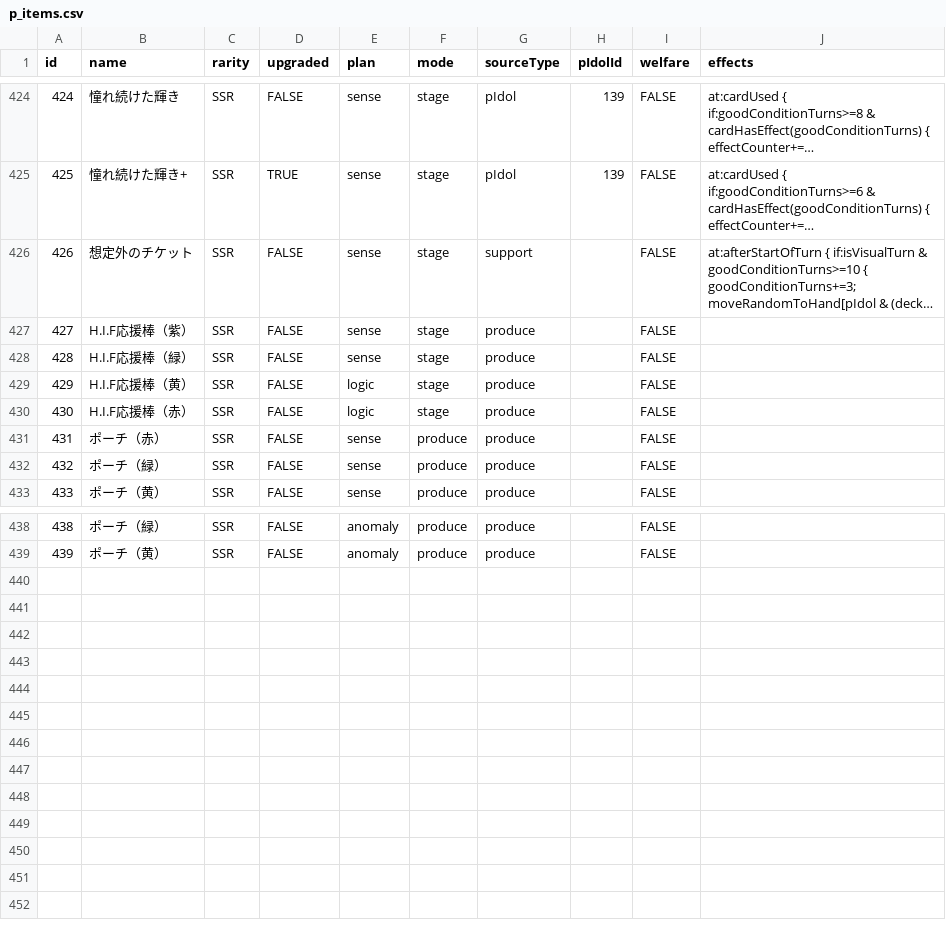
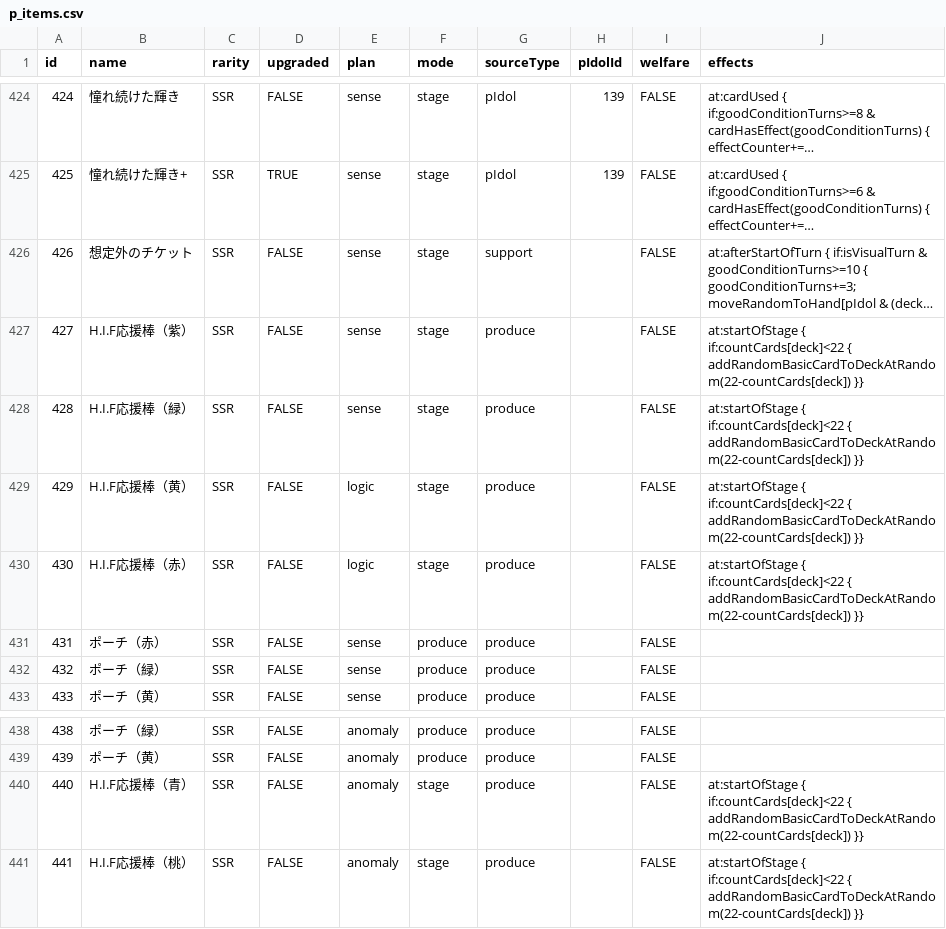
Before and after one commit to unoeins/gakumas-tools, a CSV file: packages/gakumas-data/csv/p_items.csv, drawn as a sheet; only a part is shown, gaps mark what is left out; long unchanged cells end in …; the diff names each change by its address in the sheet, - before the commit and + after, or states it on an @@ line.

Commit message:
Add HIF exam stages, HIF abilities and anomaly HIF ouenbou

```diff
--- a/packages/gakumas-data/csv/p_items.csv
+++ b/packages/gakumas-data/csv/p_items.csv
-J427:J430 (effects): (empty)
+J427:J430 (effects): at:startOfStage { if:countCards[deck]<22 { addRandomBasicCardToDeckAtRandom(22-countCards[deck]) }}
+row 440: 440 | H.I.F応援棒（青） | SSR | FALSE | anomaly | stage | produce |  | FALSE | at:startOfStage { if:countCards[deck]<22 { addRandomBasicCardToDeckAtRandom(22-countCards[deck]) }}
+row 441: 441 | H.I.F応援棒（桃） | SSR | FALSE | anomaly | stage | produce |  | FALSE | at:startOfStage { if:countCards[deck]<22 { addRandomBasicCardToDeckAtRandom(22-countCards[deck]) }}
```
Also changed, not shown: packages/gakumas-data/csv/stages.csv, 26 other files.
